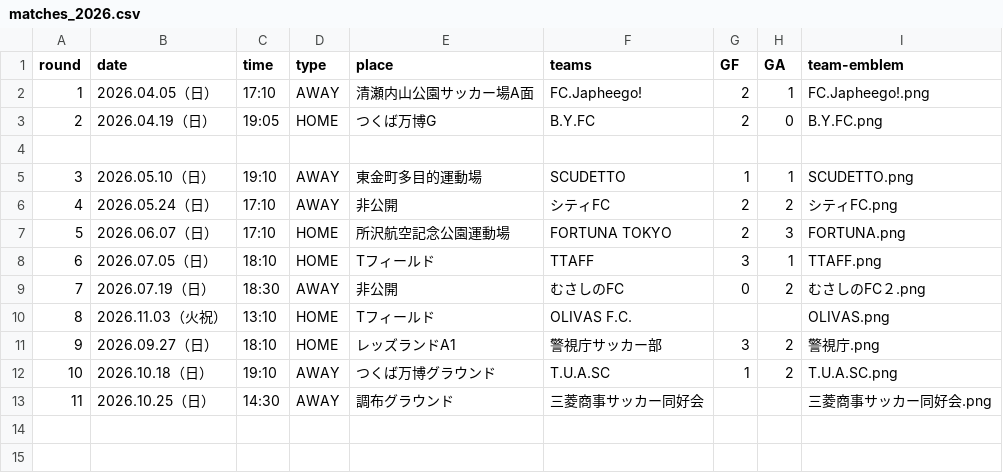
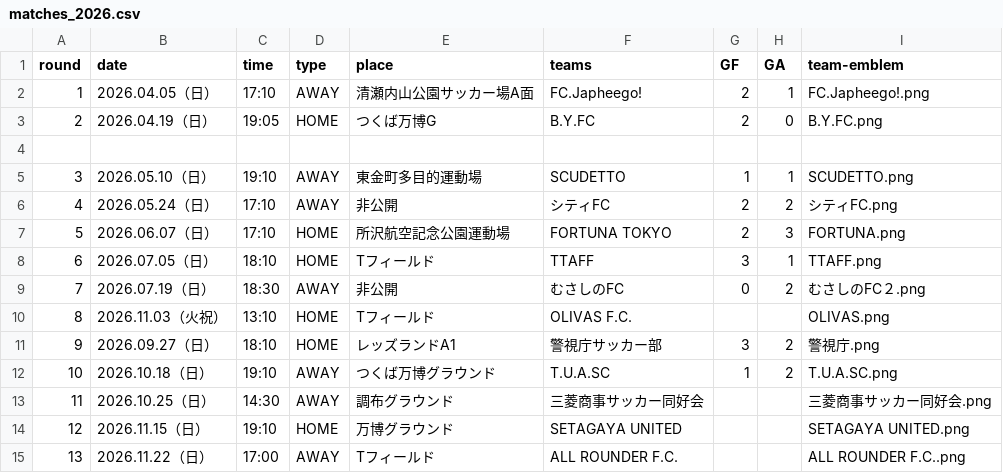
Before and after one commit to Chieko-Kuwahara/tuplus, a CSV file: matches_2026.csv, drawn as a sheet.

Commit message:
Update matches_2026.csv

```diff
--- a/matches_2026.csv
+++ b/matches_2026.csv
@@ -13 +13,3 @@
 11,2026.10.25（日）,14:30,AWAY,調布グラウンド,三菱商事サッカー同好会,,,三菱商事サッカー同好会.png
+12,2026.11.15（日）,19:10,HOME,万博グラウンド,SETAGAYA UNITED,,,SETAGAYA UNITED.png
+13,2026.11.22（日）,17:00,AWAY,Tフィールド,ALL ROUNDER F.C.,,,ALL ROUNDER F.C..png
```
